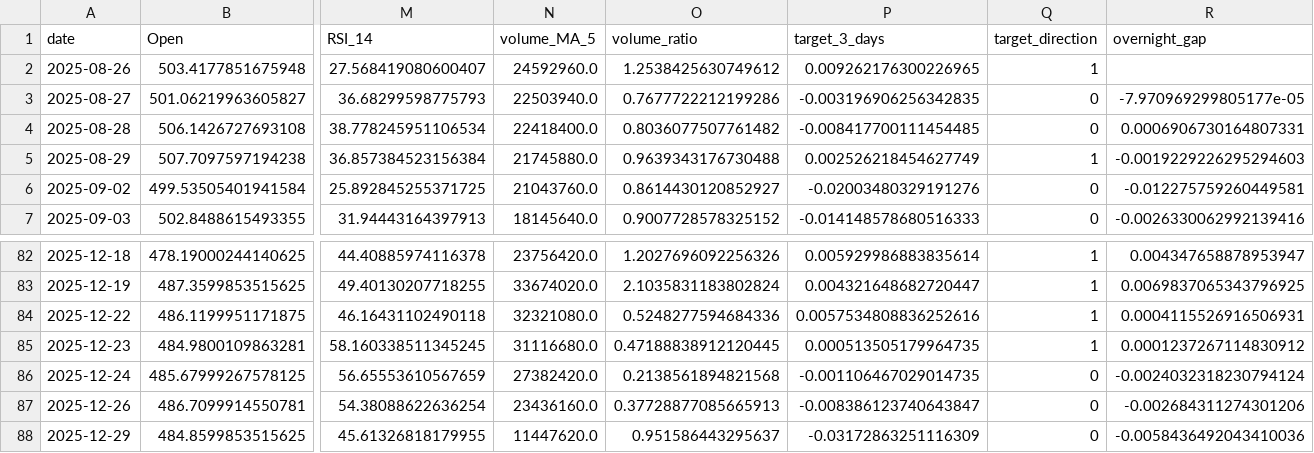
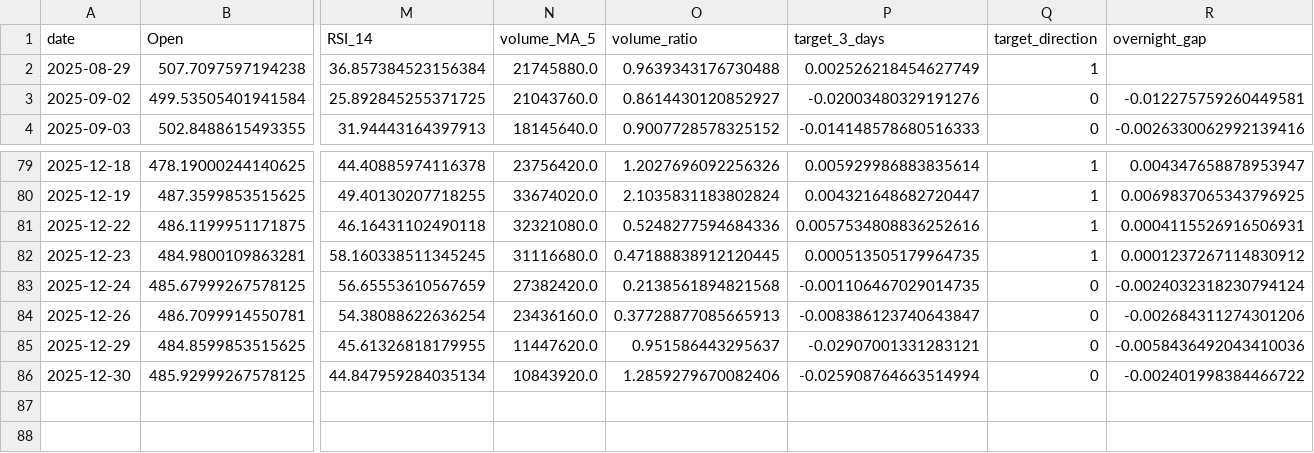
Before and after one commit to adam-hassen/stock-auto-update, a CSV file: data/MSFT.csv, drawn as a sheet; only a part is shown, gaps mark what is left out; removed rows and columns are numbered as before the commit, all else as after; rows hold the shown columns only; the diff names each change by its address in the sheet, - before the commit and + after, or states it on an @@ line.

```diff
--- a/data/MSFT.csv
+++ b/data/MSFT.csv
-row 2: 2025-08-26 | 503.4177851675948 | 27.568419080600407 | 24592960.0 | 1.2538425630749612 | 0.009262176300226965 | 1
-row 3: 2025-08-27 | 501.06219963605827 | 36.68299598775793 | 22503940.0 | 0.7677722212199286 | -0.003196906256342835 | 0 | -7.970969299805177e-05
-row 4: 2025-08-28 | 506.1426727693108 | 38.778245951106534 | 22418400.0 | 0.8036077507761482 | -0.008417700111454485 | 0 | 0.0006906730164807331
-R2 (overnight_gap): -0.0019229226295294603
+R2 (overnight_gap): (empty)
-P85 (target_3_days): -0.03172863251116309
+P85 (target_3_days): -0.02907001331283121
+row 86: 2025-12-30 | 485.92999267578125 | 44.847959284035134 | 10843920.0 | 1.2859279670082406 | -0.025908764663514994 | 0 | -0.002401998384466722
```
Also changed, not shown: data/AAPL.csv, data/ALL_FEATURES.csv, 10 other files.
